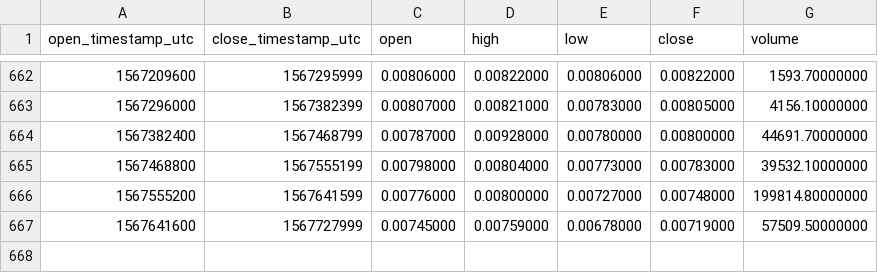
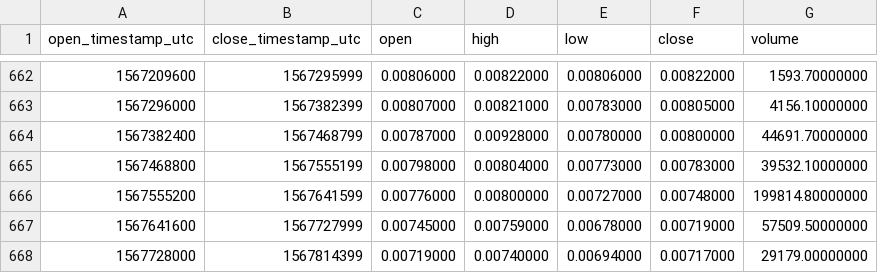
Before and after one commit to cryptobigbro/binance-RDNBNB, a CSV file: binance-RDNBNB-1d.csv, drawn as a sheet; only a part is shown, gaps mark what is left out.

Commit message:
Update OHLCV data.

```diff
--- a/binance-RDNBNB-1d.csv
+++ b/binance-RDNBNB-1d.csv
@@ -667 +667,2 @@ open_timestamp_utc,close_timestamp_utc,open,high,low,close,volume
 1567641600,1567727999,0.00745000,0.00759000,0.00678000,0.00719000,57509.50000000
+1567728000,1567814399,0.00719000,0.00740000,0.00694000,0.00717000,29179.00000000
```
Also changed, not shown: 1 other file.
